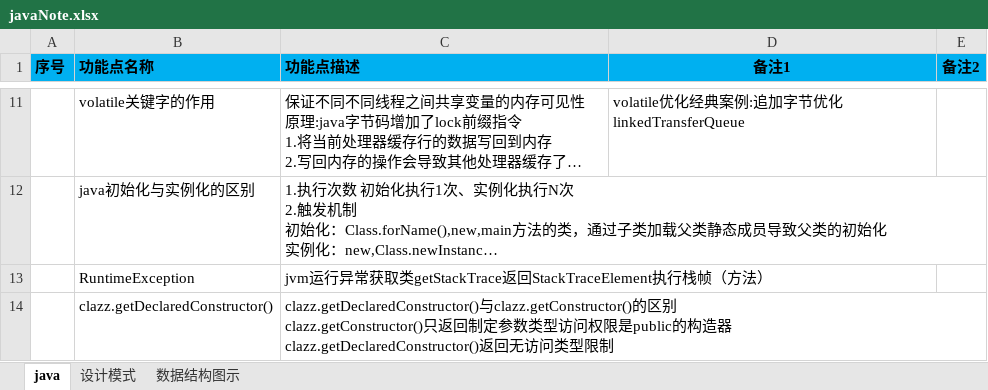
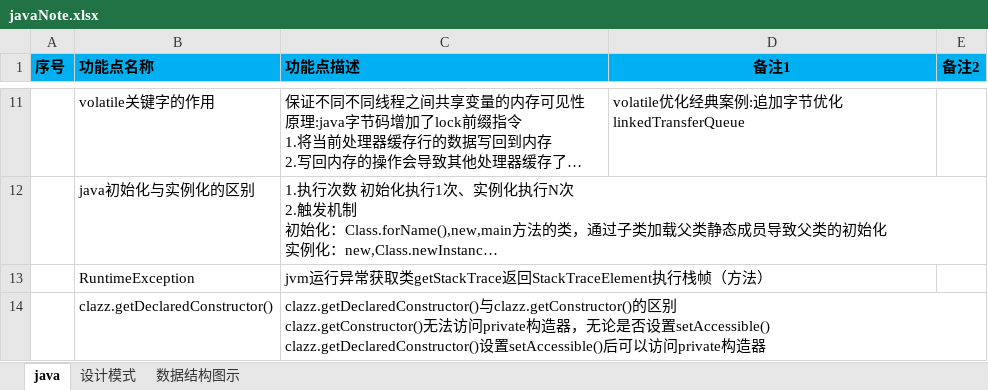
Before and after one commit to shangpengyang/technical-information, an Excel workbook: java/javaNote.xlsx, sheet java, drawn as a sheet; only a part is shown, gaps mark what is left out; long unchanged cells end in …; values as stored, in another font and other column widths than the file's, no borders; ↵ is a line break in a cell; the diff names each change by its address in the sheet, - before the commit and + after, or states it on an @@ line.

```diff
--- a/java/javaNote.xlsx (sheet java)
+++ b/java/javaNote.xlsx (sheet java)
-C14 (功能点描述): …clazz.getConstructor()只返回制定参数类型访问权限是public的构造器 ↵ clazz.getDeclaredConstructor()返回无访问类型限制
+C14 (功能点描述): …clazz.getConstructor()无法访问private构造器，无论是否设置setAccessible() ↵ clazz.getDeclaredConstructor()设置setAccessible()后可以访问private构造器
```
Also changed, not shown: springboot/springnote.xlsx.
